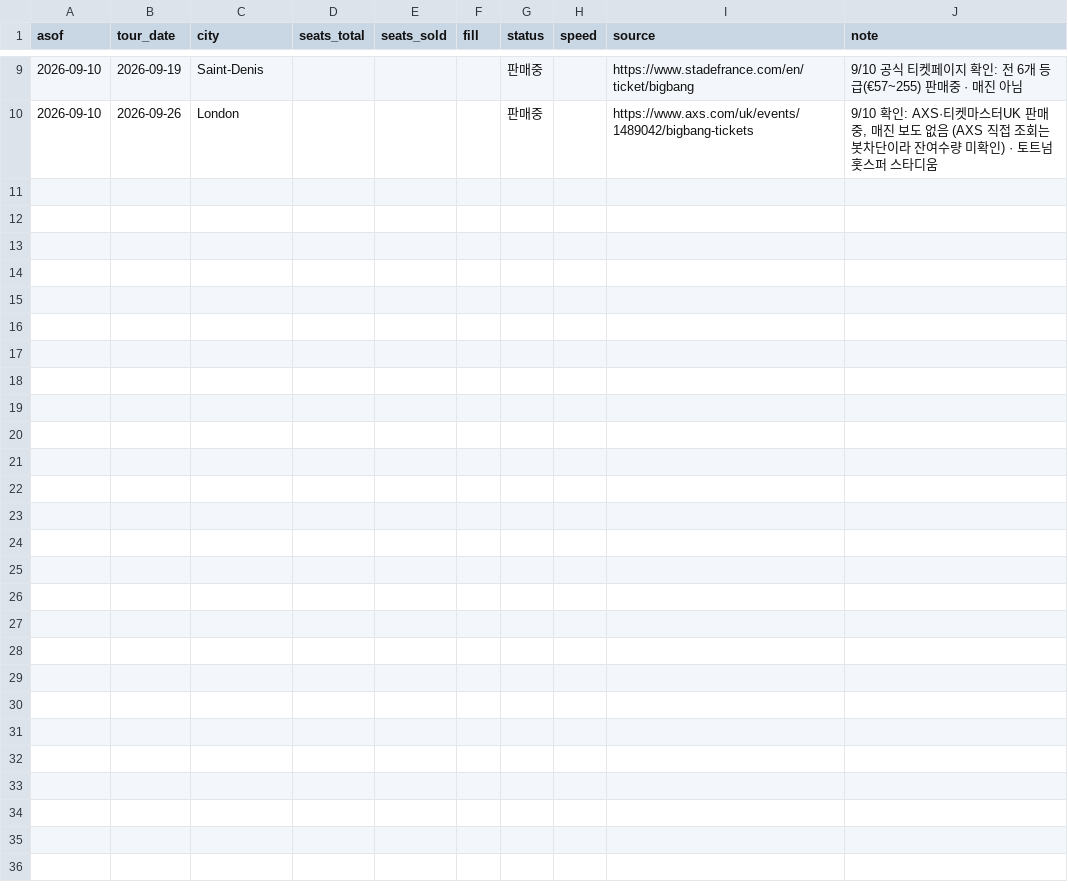
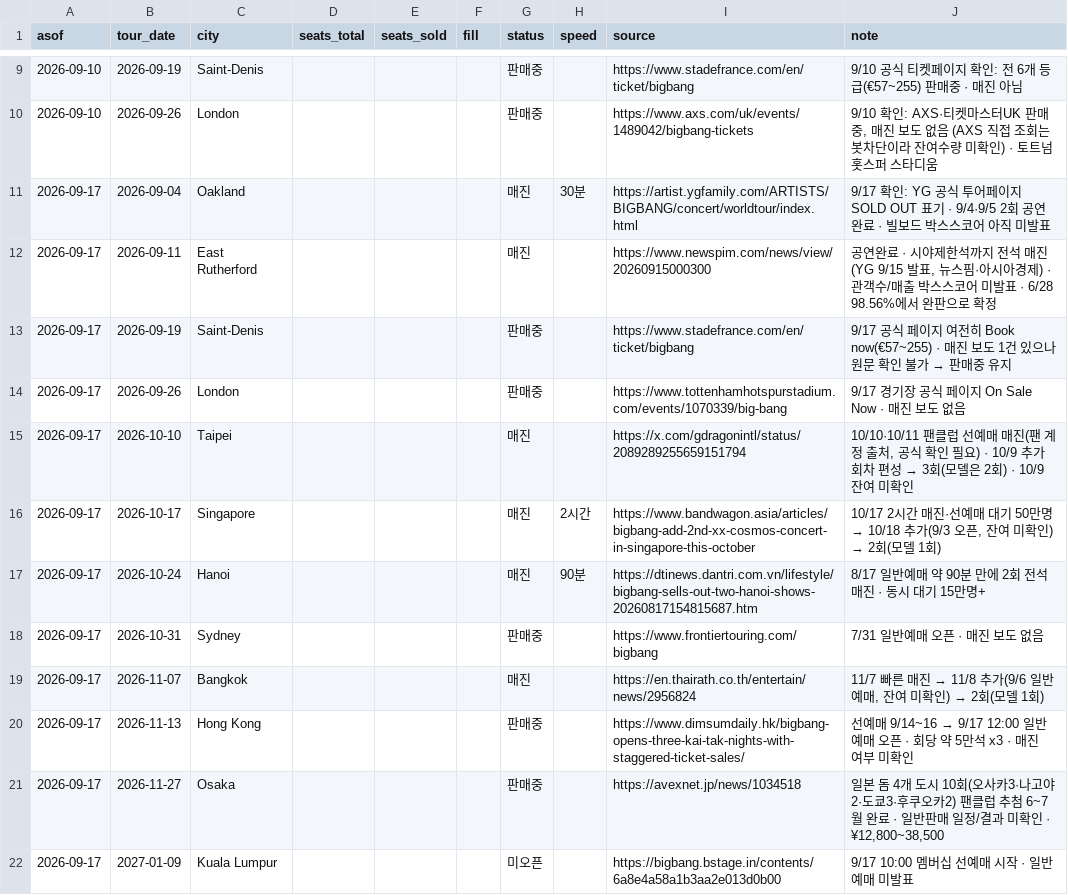
Before and after one commit to AndyWallstreet/buzztrend, a CSV file: data/yg/bigbang_booking.csv, drawn as a sheet; only a part is shown, gaps mark what is left out; the diff names each change by its address in the sheet, - before the commit and + after, or states it on an @@ line.

```diff
--- a/data/yg/bigbang_booking.csv
+++ b/data/yg/bigbang_booking.csv
+row 11: 2026-09-17 | 2026-09-04 | Oakland |  |  |  | 매진 | 30분 | https://artist.ygfamily.com/ARTISTS/BIGBANG/concert/worldtour/index.html | 9/17 확인: YG 공식 투어페이지 SOLD OUT 표기 · 9/4·9/5 2회 공연완료 · 빌보드 박스스코어 아직 미발표
+row 12: 2026-09-17 | 2026-09-11 | East Rutherford |  |  |  | 매진 |  | https://www.newspim.com/news/view/20260915000300 | 공연완료 · 시야제한석까지 전석 매진(YG 9/15 발표, 뉴스핌·아시아경제) · 관객수/매출 박스스코어 미발표 · 6/28 98.56%에서 완판으로 확정
+row 13: 2026-09-17 | 2026-09-19 | Saint-Denis |  |  |  | 판매중 |  | https://www.stadefrance.com/en/ticket/bigbang | 9/17 공식 페이지 여전히 Book now(€57~255) · 매진 보도 1건 있으나 원문 확인 불가 → 판매중 유지
+row 14: 2026-09-17 | 2026-09-26 | London |  |  |  | 판매중 |  | https://www.tottenhamhotspurstadium.com/events/1070339/big-bang | 9/17 경기장 공식 페이지 On Sale Now · 매진 보도 없음
+row 15: 2026-09-17 | 2026-10-10 | Taipei |  |  |  | 매진 |  | https://x.com/gdragonintl/status/2089289255659151794 | 10/10·10/11 팬클럽 선예매 매진(팬 계정 출처, 공식 확인 필요) · 10/9 추가 회차 편성 → 3회(모델은 2회) · 10/9 잔여 미확인
+row 16: 2026-09-17 | 2026-10-17 | Singapore |  |  |  | 매진 | 2시간 | https://www.bandwagon.asia/articles/bigbang-add-2nd-xx-cosmos-concert-in-singapore-this-october | 10/17 2시간 매진·선예매 대기 50만명 → 10/18 추가(9/3 오픈, 잔여 미확인) → 2회(모델 1회)
+row 17: 2026-09-17 | 2026-10-24 | Hanoi |  |  |  | 매진 | 90분 | https://dtinews.dantri.com.vn/lifestyle/bigbang-sells-out-two-hanoi-shows-20260817154815687.htm | 8/17 일반예매 약 90분 만에 2회 전석 매진 · 동시 대기 15만명+
+row 18: 2026-09-17 | 2026-10-31 | Sydney |  |  |  | 판매중 |  | https://www.frontiertouring.com/bigbang | 7/31 일반예매 오픈 · 매진 보도 없음
+row 19: 2026-09-17 | 2026-11-07 | Bangkok |  |  |  | 매진 |  | https://en.thairath.co.th/entertain/news/2956824 | 11/7 빠른 매진 → 11/8 추가(9/6 일반예매, 잔여 미확인) → 2회(모델 1회)
+row 20: 2026-09-17 | 2026-11-13 | Hong Kong |  |  |  | 판매중 |  | https://www.dimsumdaily.hk/bigbang-opens-three-kai-tak-nights-with-staggered-ticket-sales/ | 선예매 9/14~16 → 9/17 12:00 일반예매 오픈 · 회당 약 5만석 x3 · 매진 여부 미확인
+row 21: 2026-09-17 | 2026-11-27 | Osaka |  |  |  | 판매중 |  | https://avexnet.jp/news/1034518 | 일본 돔 4개 도시 10회(오사카3·나고야2·도쿄3·후쿠오카2) 팬클럽 추첨 6~7월 완료 · 일반판매 일정/결과 미확인 · ¥12,800~38,500
+row 22: 2026-09-17 | 2027-01-09 | Kuala Lumpur |  |  |  | 미오픈 |  | https://bigbang.bstage.in/contents/6a8e4a58a1b3aa2e013d0b00 | 9/17 10:00 멤버십 선예매 시작 · 일반예매 미발표
```
Also changed, not shown: data/yg/babymonster_booking.csv.
